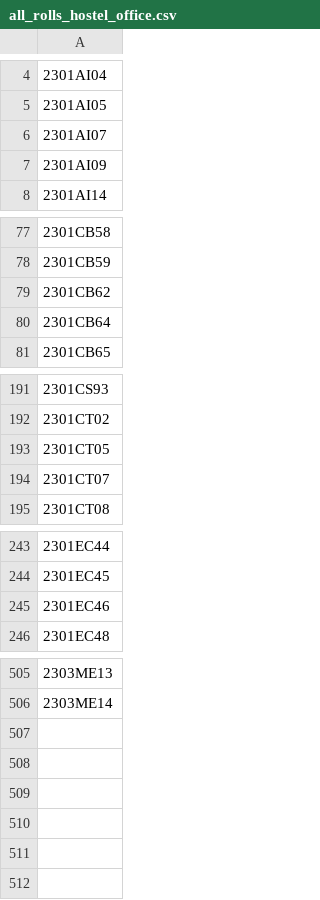
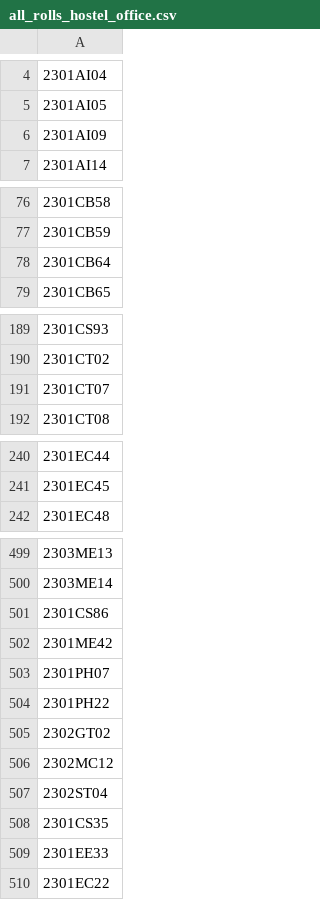
Before and after one commit to HemantKumar01/alloc8, a CSV file: data-gen/all_rolls_hostel_office.csv, drawn as a sheet; only a part is shown, gaps mark what is left out; the diff covers the shown part only.

```diff
--- a/data-gen/all_rolls_hostel_office.csv
+++ b/data-gen/all_rolls_hostel_office.csv
@@ -5,3 +5,2 @@
 2301AI05
-2301AI07
 2301AI09
@@ -78,3 +77,2 @@
 2301CB59
-2301CB62
 2301CB64
@@ -192,3 +190,2 @@
 2301CT02
-2301CT05
 2301CT07
@@ -244,3 +241,2 @@
 2301EC45
-2301EC46
 2301EC48
@@ -506 +500,11 @@
 2303ME14
+2301CS86
+2301ME42
+2301PH07
+2301PH22
+2302GT02
+2302MC12
+2302ST04
+2301CS35
+2301EE33
+2301EC22
```
Also changed, not shown: 2 removed rows elsewhere in this file, data-gen/available_rooms.csv, data-gen/blocked.csv, 4 other files.
